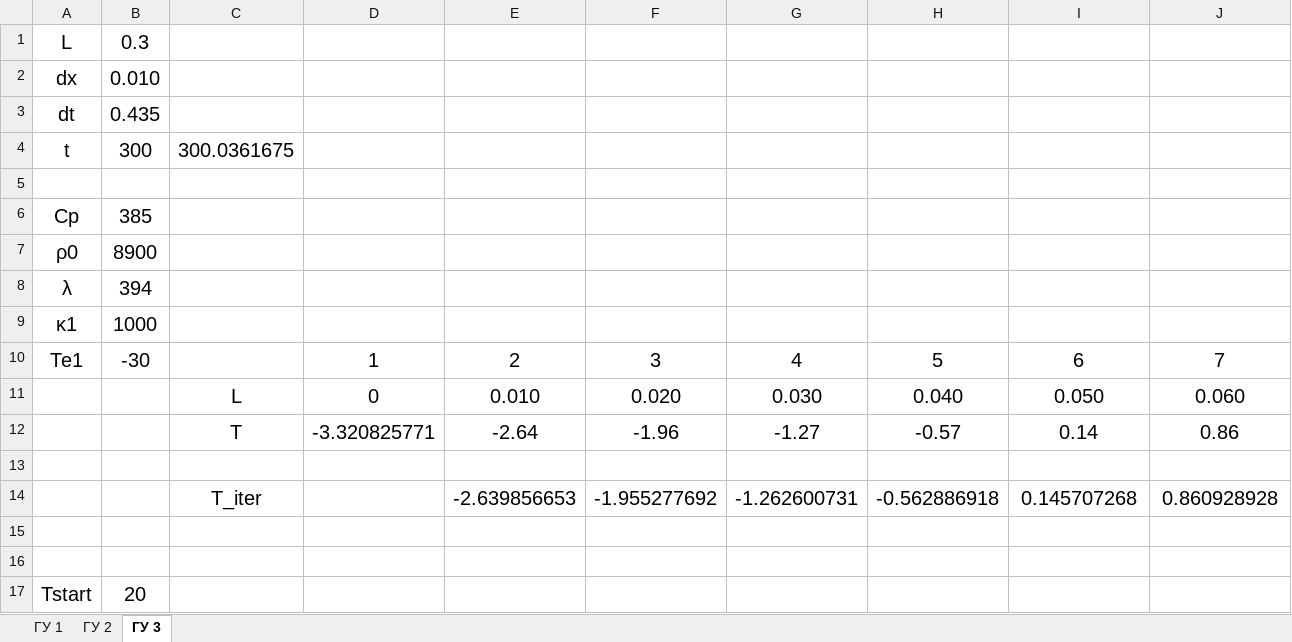
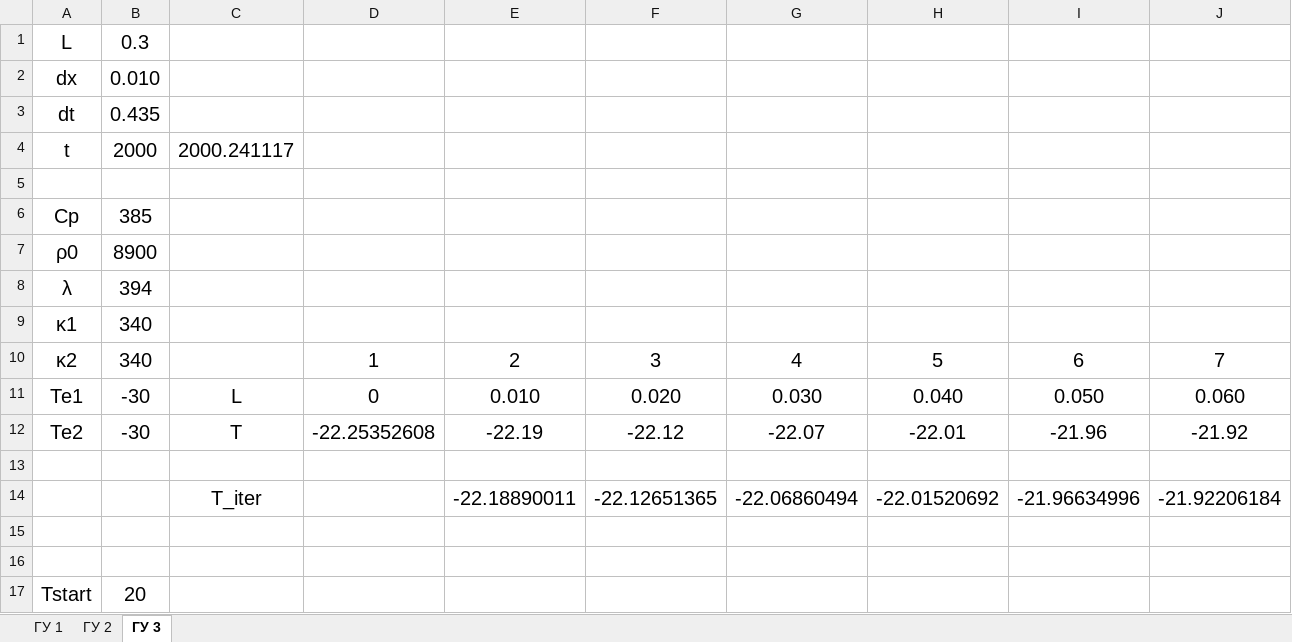
Before and after one commit to TumanovAlexanderAlekseevich/MSS_homework, an Excel workbook: home work 2/Уравнение теплопроводности.xlsm, sheet ГУ 3, drawn as a sheet; only a part is shown; values as stored, in another font and other column widths than the file's, no borders; charts and pictures and conditional formats not drawn; removed rows and columns are numbered as before the commit, all else as after; rows hold the shown columns only; the diff names each change by its address in the sheet, - before the commit and + after, or states it on an @@ line.

Commit message:
Add files via upload

```diff
--- a/home work 2/Уравнение теплопроводности.xlsm (sheet ГУ 3)
+++ b/home work 2/Уравнение теплопроводности.xlsm (sheet ГУ 3)
-B4: 300
+B4: 2000
-C4: 300.0361675
+C4: 2000.241117
-B9: 1000
+B9: 340
-A10: Te1
+A10: κ2
-B10: -30
+B10: 340
-A11: (empty)
+A11: Te1
-B11: (empty)
+B11: -30
-row 12:  |  | T | -3.320825771 | -2.64 | -1.96 | -1.27 | -0.57 | 0.14 | 0.86
+row 12: Te2 | -30 | T | -22.25352608 | -22.19 | -22.12 | -22.07 | -22.01 | -21.96 | -21.92
-row 14:  |  | T_iter |  | -2.639856653 | -1.955277692 | -1.262600731 | -0.562886918 | 0.145707268 | 0.860928928
+row 14:  |  | T_iter |  | -22.18890011 | -22.12651365 | -22.06860494 | -22.01520692 | -21.96634996 | -21.92206184
```
Also changed, not shown: charts or pictures.
